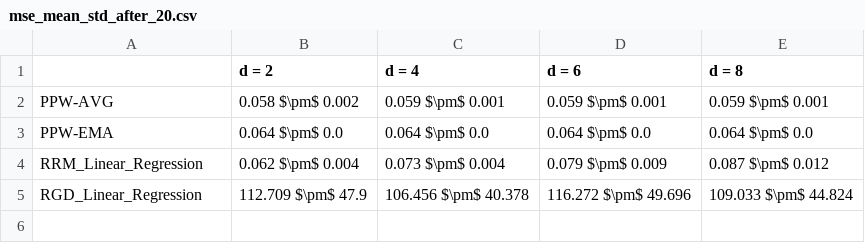
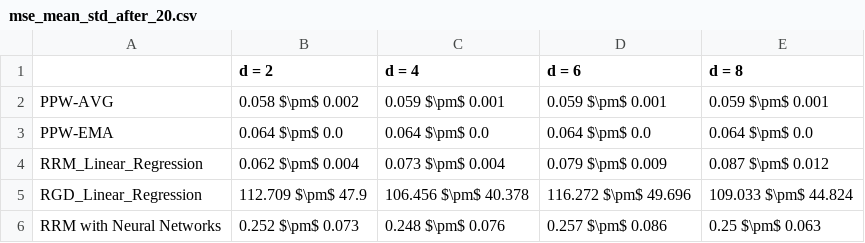
Before and after one commit to zhong-gz/PPW, a CSV file: Communities and Crime/result/mse_mean_std_after_20.csv, drawn as a sheet; the diff names each change by its address in the sheet, - before the commit and + after, or states it on an @@ line.

```diff
--- a/Communities and Crime/result/mse_mean_std_after_20.csv
+++ b/Communities and Crime/result/mse_mean_std_after_20.csv
+row 6: RRM with Neural Networks | 0.252 $\pm$ 0.073 | 0.248 $\pm$ 0.076 | 0.257 $\pm$ 0.086 | 0.25 $\pm$ 0.063
```
Also changed, not shown: Communities and Crime/result/gap_mean_std_after_20.csv, 27 other files.
